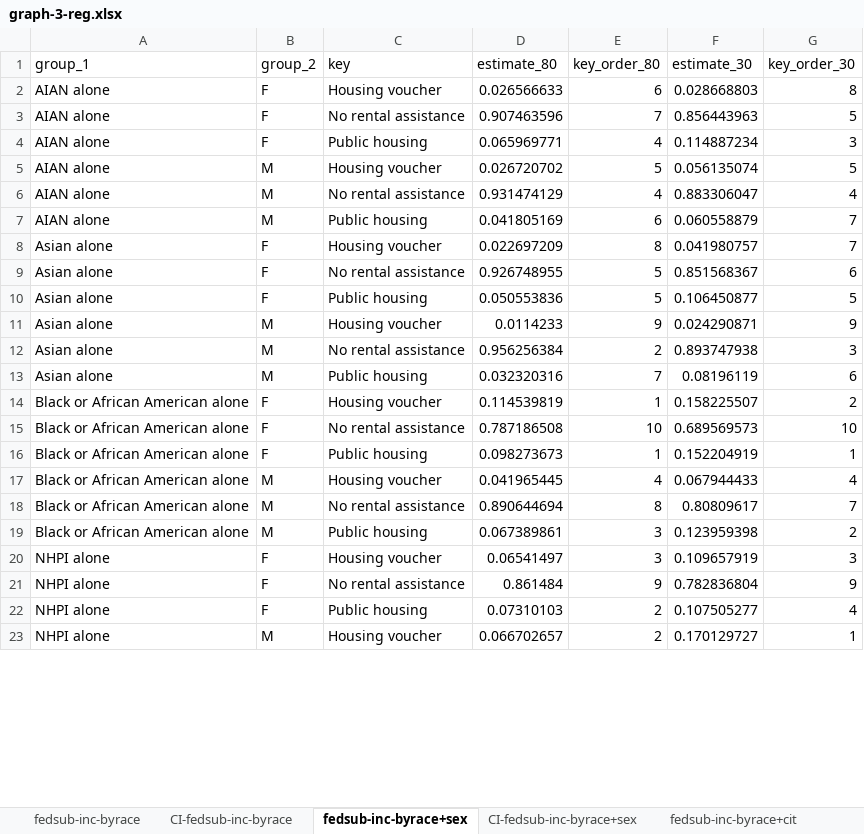
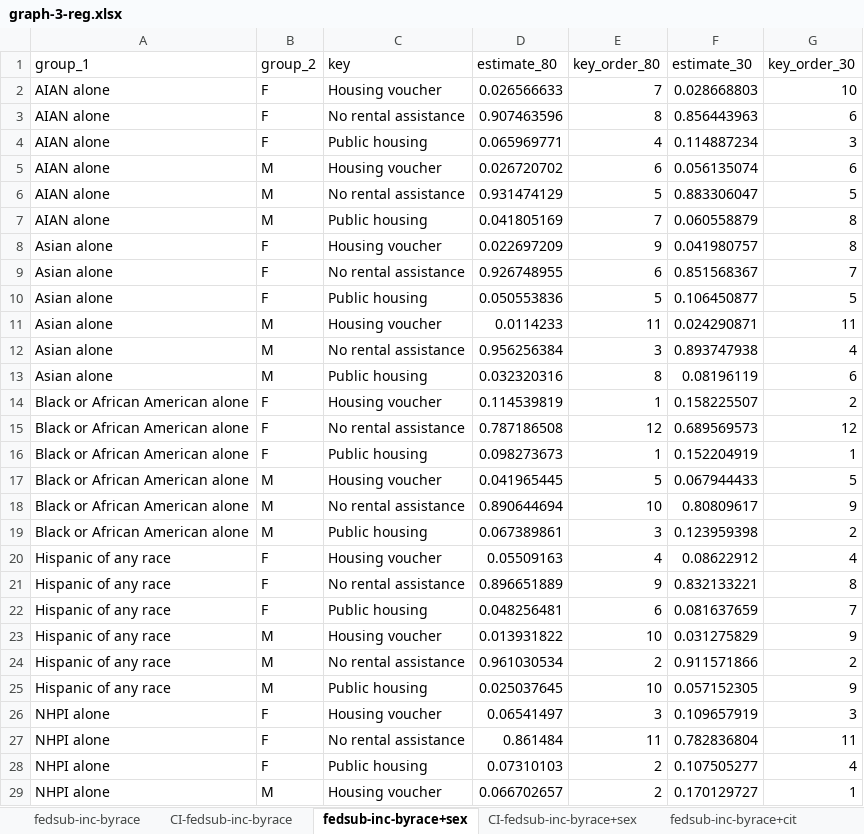
Before and after one commit to UCRCSI/blog_housing, an Excel workbook: analysis/csv files/graphs_final/graph-3-reg.xlsx, sheet fedsub-inc-byrace+sex, drawn as a sheet; only a part is shown; values as stored, in another font and other column widths than the file's, no borders; addresses are those after the commit; the diff covers the shown part only; the diff names each change by its address in the sheet, - before the commit and + after, or states it on an @@ line.

```diff
--- a/analysis/csv files/graphs_final/graph-3-reg.xlsx (sheet fedsub-inc-byrace+sex)
+++ b/analysis/csv files/graphs_final/graph-3-reg.xlsx (sheet fedsub-inc-byrace+sex)
-E2 (key_order_80): 6
+E2 (key_order_80): 7
-G2 (key_order_30): 8
+G2 (key_order_30): 10
-E3 (key_order_80): 7
+E3 (key_order_80): 8
-G3 (key_order_30): 5
+G3 (key_order_30): 6
-E5 (key_order_80): 5
+E5 (key_order_80): 6
-G5 (key_order_30): 5
+G5 (key_order_30): 6
-E6 (key_order_80): 4
+E6 (key_order_80): 5
-G6 (key_order_30): 4
+G6 (key_order_30): 5
-E7 (key_order_80): 6
+E7 (key_order_80): 7
-G7:G8 (key_order_30): 7
+G7:G8 (key_order_30): 8
-E8 (key_order_80): 8
+E8 (key_order_80): 9
-E9 (key_order_80): 5
+E9 (key_order_80): 6
-G9 (key_order_30): 6
+G9 (key_order_30): 7
-E11 (key_order_80): 9
+E11 (key_order_80): 11
-G11 (key_order_30): 9
+G11 (key_order_30): 11
-E12 (key_order_80): 2
+E12 (key_order_80): 3
-G12 (key_order_30): 3
+G12 (key_order_30): 4
-E13 (key_order_80): 7
+E13 (key_order_80): 8
-E15 (key_order_80): 10
+E15 (key_order_80): 12
-G15 (key_order_30): 10
+G15 (key_order_30): 12
-E17 (key_order_80): 4
+E17 (key_order_80): 5
-G17 (key_order_30): 4
+G17 (key_order_30): 5
-E18 (key_order_80): 8
+E18 (key_order_80): 10
-G18 (key_order_30): 7
+G18 (key_order_30): 9
+row 20: Hispanic of any race | F | Housing voucher | 0.05509163 | 4 | 0.08622912 | 4
+row 21: Hispanic of any race | F | No rental assistance | 0.896651889 | 9 | 0.832133221 | 8
+row 22: Hispanic of any race | F | Public housing | 0.048256481 | 6 | 0.081637659 | 7
+row 23: Hispanic of any race | M | Housing voucher | 0.013931822 | 10 | 0.031275829 | 9
+row 24: Hispanic of any race | M | No rental assistance | 0.961030534 | 2 | 0.911571866 | 2
+row 25: Hispanic of any race | M | Public housing | 0.025037645 | 10 | 0.057152305 | 9
-E27 (key_order_80): 9
+E27 (key_order_80): 11
-G27 (key_order_30): 9
+G27 (key_order_30): 11
```
Also changed, not shown: 14 edited cells elsewhere in this sheet, sheet CI-fedsub-inc-byrace+educ, sheet fedsub-inc-byrace+educ, sheet CI-fedsub-inc-byrace+cit, sheet fedsub-inc-byrace+cit, sheet CI-fedsub-inc-byrace+sex, analysis/csv files/graphs_final/graph-1-reg.xlsx, analysis/csv files/graphs_final/graph-2-fedsub.xlsx, 3 other files.
